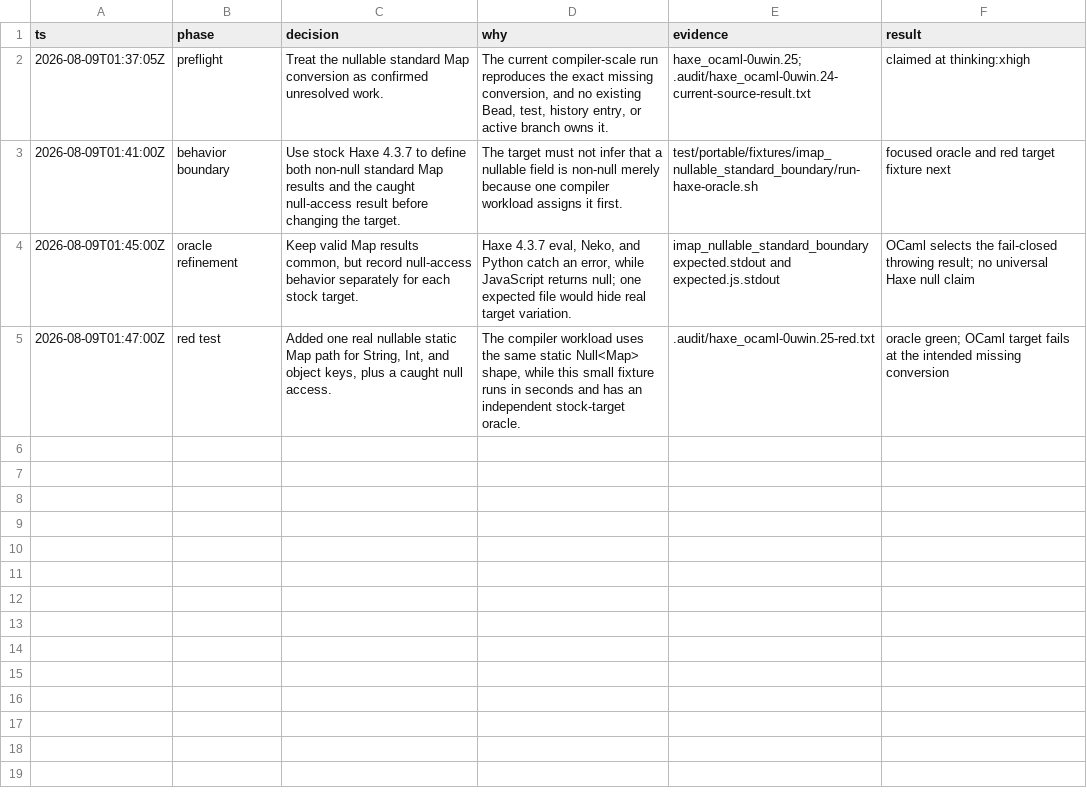
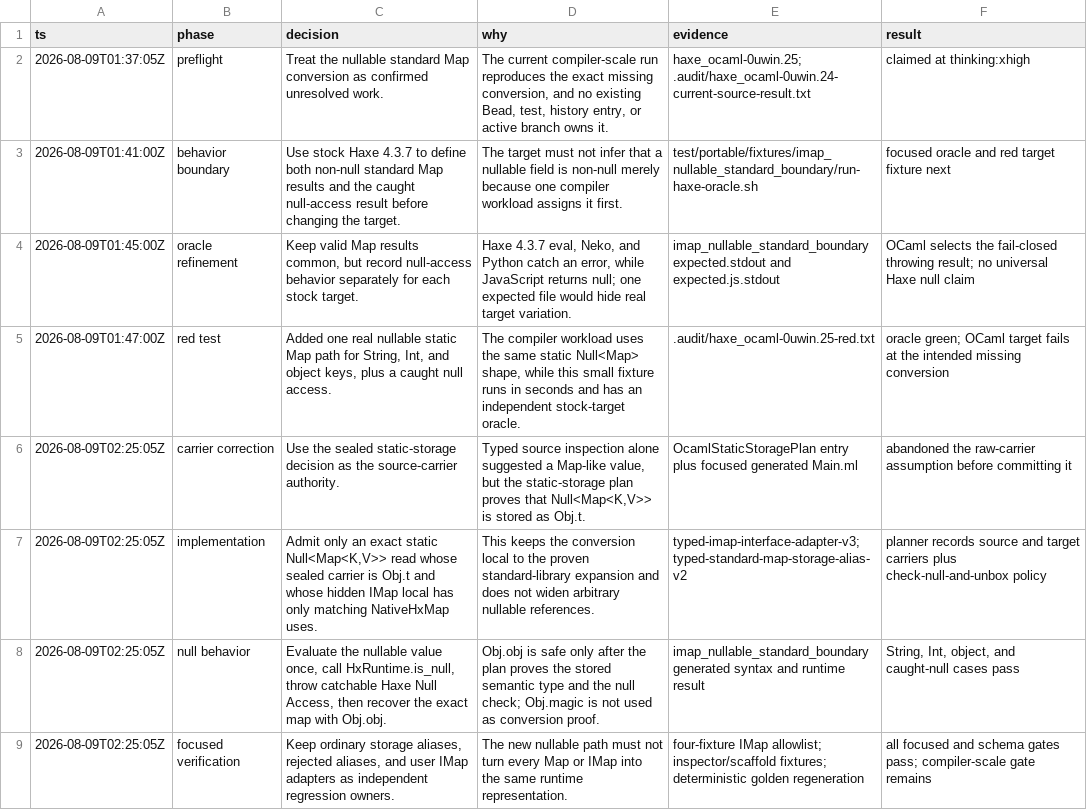
Before and after one commit to fullofcaffeine/hxhx, a TSV file: .audit/haxe_ocaml-0uwin.25.tsv, drawn as a sheet.

Commit message:
fix(ocaml): check nullable map storage aliases
A nullable standard Map field is stored as Obj.t, while Haxe's inlined Map operations still expect the concrete HxMap carrier. The compiler previously had no safe decision for that boundary and stopped before producing OCaml.

The target now admits only exact static Null<Map<K,V>> reads backed by the sealed Obj.t storage plan and used solely by matching NativeHxMap operations. It evaluates the value once, throws a catchable Null Access for null, and otherwise recovers the proven Map carrier with Obj.obj. Reports record both carriers and the null policy, and inspection rejects edited evidence.

Verified with the Haxe 4.3.7 behavior oracle, four focused IMap portfolios, deterministic lowering goldens, changed-file formatting, inspector and scaffold fixtures, shell/JavaScript syntax checks, and generated OCaml build/run. The compiler-scale current-source retry and any newly exposed blocker remain intentionally deferred to the next checkpoint; README Goals are unchanged.

```diff
--- a/.audit/haxe_ocaml-0uwin.25.tsv
+++ b/.audit/haxe_ocaml-0uwin.25.tsv
@@ -5 +5,5 @@ ts	phase	decision	why	evidence	result
 2026-08-09T01:47:00Z	red test	Added one real nullable static Map path for String, Int, and object keys, plus a caught null access.	The compiler workload uses the same static Null<Map> shape, while this small fixture runs in seconds and has an independent stock-target oracle.	.audit/haxe_ocaml-0uwin.25-red.txt	oracle green; OCaml target fails at the intended missing conversion
+2026-08-09T02:25:05Z	carrier correction	Use the sealed static-storage decision as the source-carrier authority.	Typed source inspection alone suggested a Map-like value, but the static-storage plan proves that Null<Map<K,V>> is stored as Obj.t.	OcamlStaticStoragePlan entry plus focused generated Main.ml	abandoned the raw-carrier assumption before committing it
+2026-08-09T02:25:05Z	implementation	Admit only an exact static Null<Map<K,V>> read whose sealed carrier is Obj.t and whose hidden IMap local has only matching NativeHxMap uses.	This keeps the conversion local to the proven standard-library expansion and does not widen arbitrary nullable references.	typed-imap-interface-adapter-v3; typed-standard-map-storage-alias-v2	planner records source and target carriers plus check-null-and-unbox policy
+2026-08-09T02:25:05Z	null behavior	Evaluate the nullable value once, call HxRuntime.is_null, throw catchable Haxe Null Access, then recover the exact map with Obj.obj.	Obj.obj is safe only after the plan proves the stored semantic type and the null check; Obj.magic is not used as conversion proof.	imap_nullable_standard_boundary generated syntax and runtime result	String, Int, object, and caught-null cases pass
+2026-08-09T02:25:05Z	focused verification	Keep ordinary storage aliases, rejected aliases, and user IMap adapters as independent regression owners.	The new nullable path must not turn every Map or IMap into the same runtime representation.	four-fixture IMap allowlist; inspector/scaffold fixtures; deterministic golden regeneration	all focused and schema gates pass; compiler-scale gate remains
```
Also changed, not shown: 54 other files.
